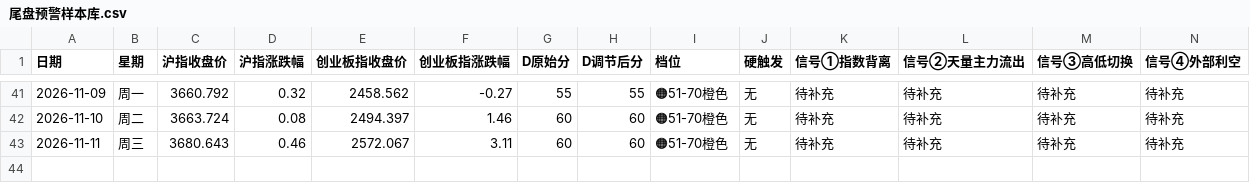
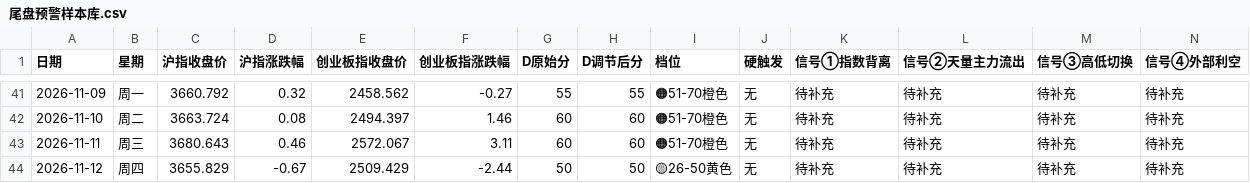
Before and after one commit to tjwdssmc/a-share-daily-push, a CSV file: 尾盘预警样本库.csv, drawn as a sheet; only a part is shown, gaps mark what is left out; rows hold the shown columns only; the diff names each change by its address in the sheet, - before the commit and + after, or states it on an @@ line.

```diff
--- a/尾盘预警样本库.csv
+++ b/尾盘预警样本库.csv
+row 44: 2026-11-12 | 周四 | 3655.829 | -0.67 | 2509.429 | -2.44 | 50 | 50 | 🟡26-50黄色 | 无 | 待补充 | 待补充 | 待补充 | 待补充
```
